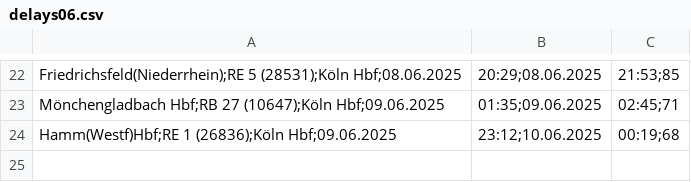
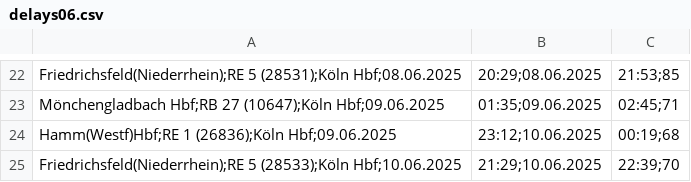
Before and after one commit to LuisErhardt/delayCatcher, a CSV file: data/delays06.csv, drawn as a sheet; only a part is shown, gaps mark what is left out.

Commit message:
upload data

```diff
--- a/data/delays06.csv
+++ b/data/delays06.csv
@@ -24 +24,2 @@ Mönchengladbach Hbf;RB 27 (10647);Köln Hbf;09.06.2025, 01:35;09.06.2025, 02:45
 Hamm(Westf)Hbf;RE 1 (26836);Köln Hbf;09.06.2025, 23:12;10.06.2025, 00:19;68
+Friedrichsfeld(Niederrhein);RE 5 (28533);Köln Hbf;10.06.2025, 21:29;10.06.2025, 22:39;70
```
